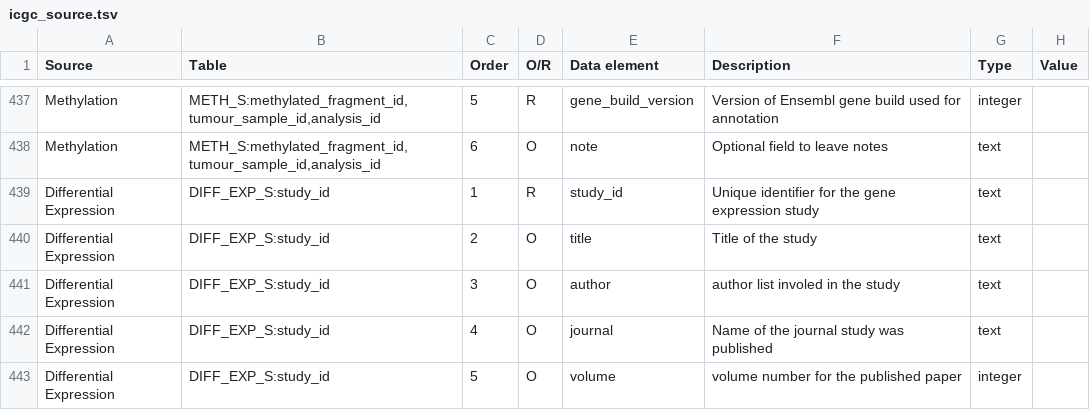
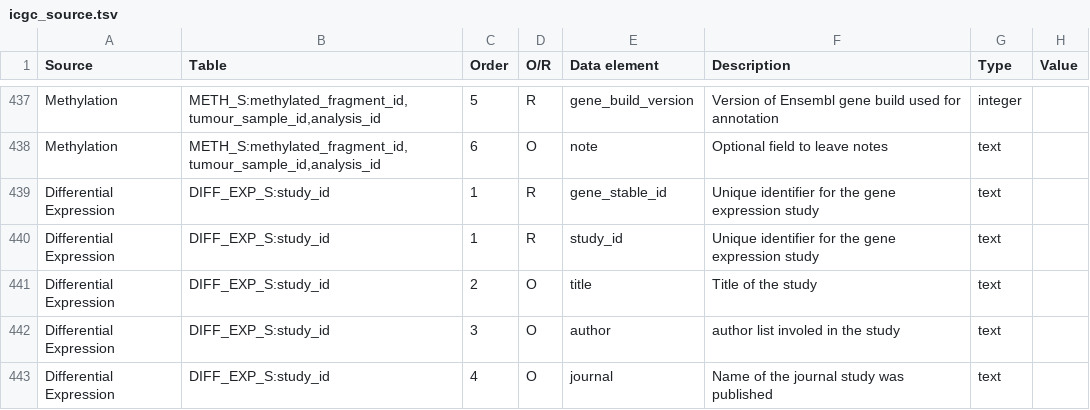
Before and after one commit to biomart/biomart-testdata, a TSV file: icgc_source.tsv, drawn as a sheet; only a part is shown, gaps mark what is left out; the shorter side is filled out with more unchanged rows.

```diff
--- a/icgc_source.tsv
+++ b/icgc_source.tsv
@@ -438,2 +438,3 @@ Methylation	"METH_S:methylated_fragment_id,tumour_sample_id,analysis_id"	5	R	gen
 Methylation	"METH_S:methylated_fragment_id,tumour_sample_id,analysis_id"	6	O	note	Optional field to leave notes	text	
+Differential Expression	DIFF_EXP_S:study_id	1	R	gene_stable_id	Unique identifier for the gene expression study	text	
 Differential Expression	DIFF_EXP_S:study_id	1	R	study_id	Unique identifier for the gene expression study	text	
```
Also changed, not shown: icgc_relations.tsv, icgc_target.tsv.
